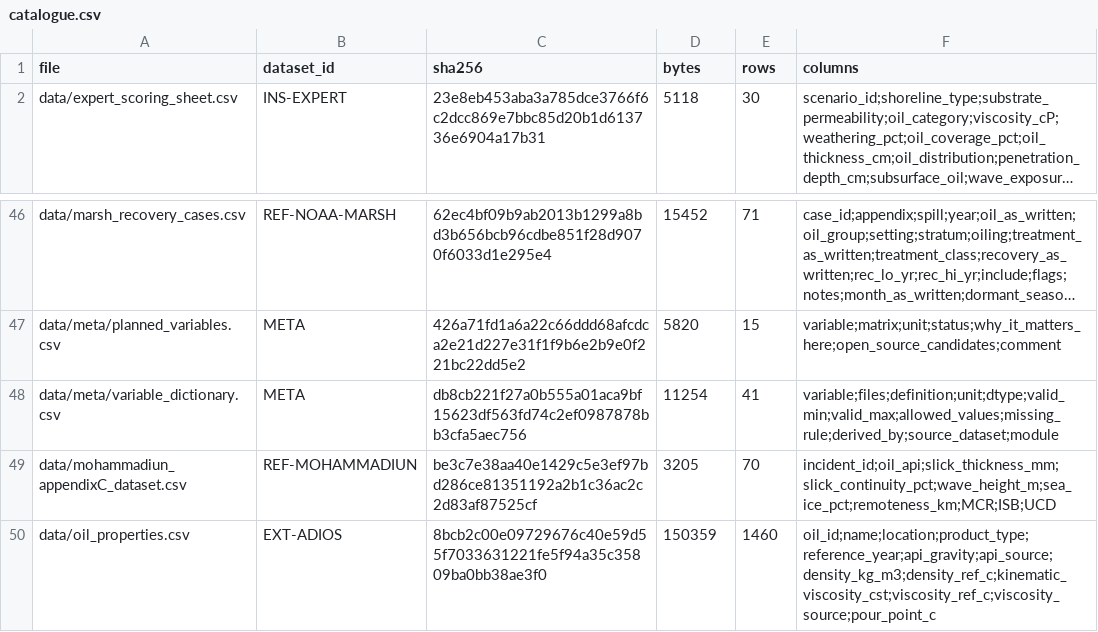
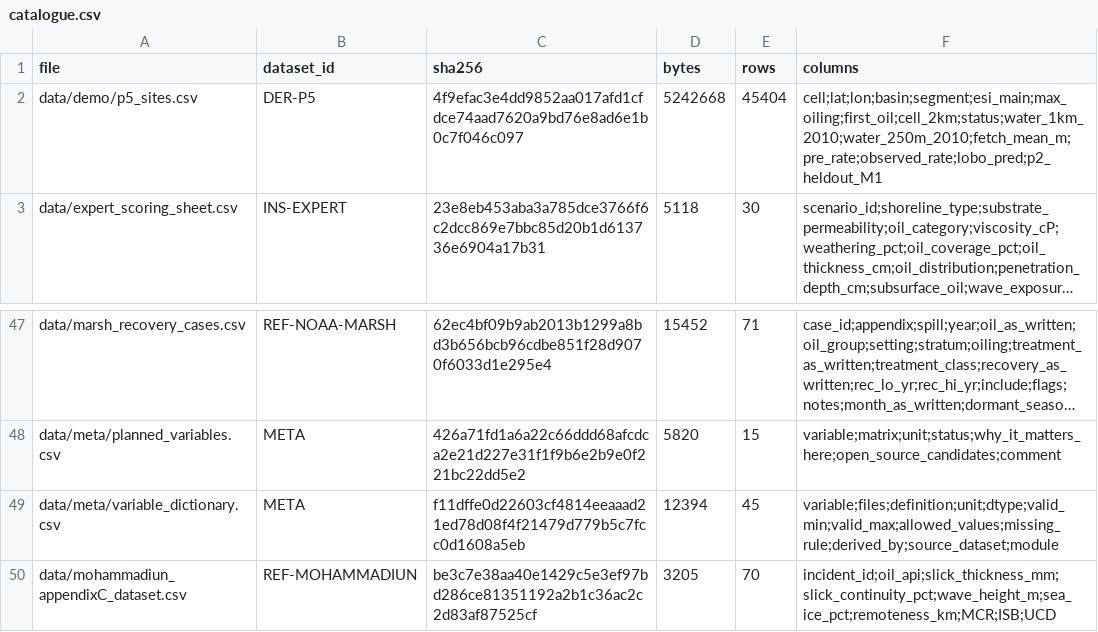
Before and after one commit to JaisonMave/Shoreline_remediation, a CSV file: data/meta/catalogue.csv, drawn as a sheet; only a part is shown, gaps mark what is left out; the shorter side is filled out with more unchanged rows; long unchanged cells end in …; addresses are those after the commit; the diff names each change by its address in the sheet, - before the commit and + after, or states it on an @@ line.

```diff
--- a/data/meta/catalogue.csv
+++ b/data/meta/catalogue.csv
+row 2: data/demo/p5_sites.csv | DER-P5 | 4f9efac3e4dd9852aa017afd1cfdce74aad7620a9bd76e8ad6e1b0c7f046c097 | 5242668 | 45404 | cell;lat;lon;basin;segment;esi_main;max_oiling;first_oil;cell_2km;status;water_1km_2010;water_250m_2010;fetch_mean_m;pre_rate;observed_rate;lobo_pred;p2_heldout_M1
-C49 (sha256): db8cb221f27a0b555a01aca9bf15623df563fd74c2ef0987878bb3cfa5aec756
+C49 (sha256): f11dffe0d22603cf4814eeaaad21ed78d08f4f21479d779b5c7fcc0d1608a5eb
-D49 (bytes): 11254
+D49 (bytes): 12394
-E49 (rows): 41
+E49 (rows): 45
```
Also changed, not shown: data/meta/variable_dictionary.csv, 15 other files.
